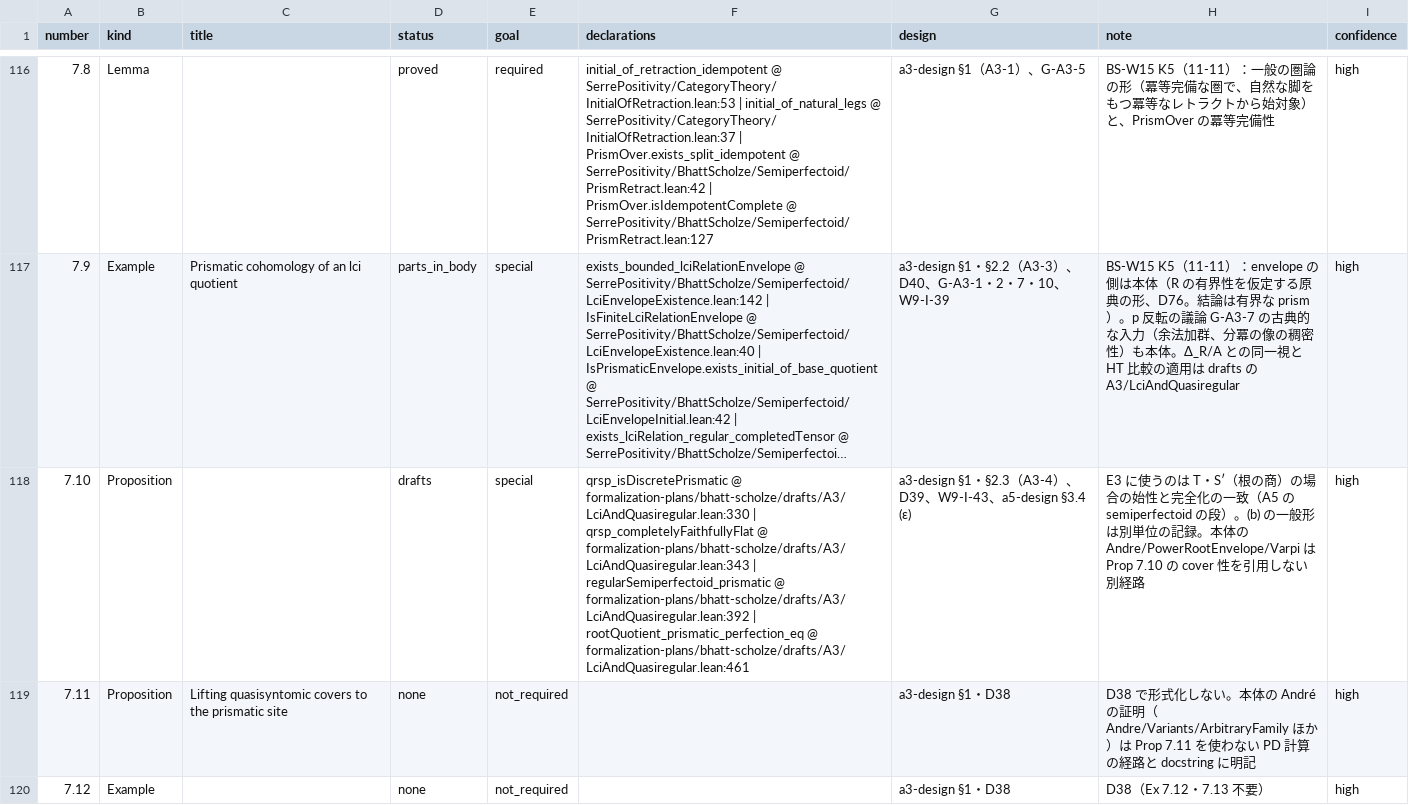
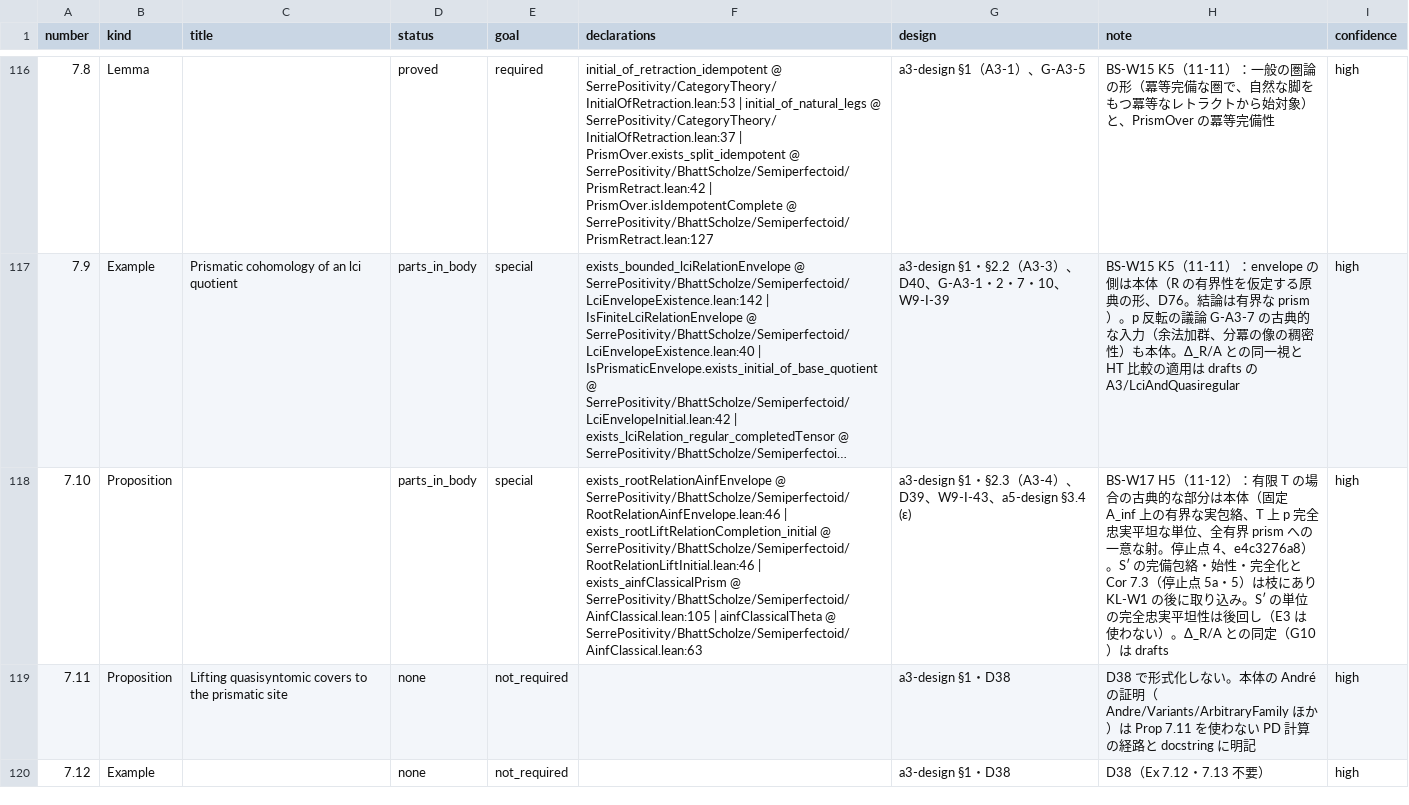
Before and after one commit to unaoya/SerrePositivity, a CSV file: research/bs-coverage/items.csv, drawn as a sheet; only a part is shown, gaps mark what is left out; long unchanged cells end in …; the diff names each change by its address in the sheet, - before the commit and + after, or states it on an @@ line.

```diff
--- a/research/bs-coverage/items.csv
+++ b/research/bs-coverage/items.csv
-D118 (status): drafts
+D118 (status): parts_in_body
-F118 (declarations): qrsp_isDiscretePrismatic @ formalization-plans/bhatt-scholze/drafts/A3/LciAndQuasiregular.lean:330 | qrsp_completelyFaithfullyFlat @ formalization-plans/bhatt-scholze/drafts/A3/LciAndQuasiregular.lean:343 | regularSemiperfectoid_prismatic @ formalization-plans/bhatt-scholze/drafts/A3/LciAndQuasiregular.lean:392 | rootQuotient_prismatic_perfection_eq @ formalization-plans/bhatt-scholze/drafts/A3/LciAndQuasiregular.lean:461
+F118 (declarations): exists_rootRelationAinfEnvelope @ SerrePositivity/BhattScholze/Semiperfectoid/RootRelationAinfEnvelope.lean:46 | exists_rootLiftRelationCompletion_initial @ SerrePositivity/BhattScholze/Semiperfectoid/RootRelationLiftInitial.lean:46 | exists_ainfClassicalPrism @ SerrePositivity/BhattScholze/Semiperfectoid/AinfClassical.lean:105 | ainfClassicalTheta @ SerrePositivity/BhattScholze/Semiperfectoid/AinfClassical.lean:63
-H118 (note): E3 に使うのは T・S′（根の商）の場合の始性と完全化の一致（A5 の semiperfectoid の段）。(b) の一般形は別単位の記録。本体の Andre/PowerRootEnvelope/Varpi は Prop 7.10 の cover 性を引用しない別経路
+H118 (note): BS-W17 H5（11-12）：有限 T の場合の古典的な部分は本体（固定 A_inf 上の有界な実包絡、T 上 p 完全忠実平坦な単位、全有界 prism への一意な射。停止点 4、e4c3276a8）。S′ の完備包絡・始性・完全化と Cor 7.3（停止点 5a・5）は枝にあり KL-W1 の後に取り込み。S′ の単位の完全忠実平坦性は後回し（E3 は使わない）。Δ_R/A との同定（G10）は drafts
```
Also changed, not shown: 1 other file.
